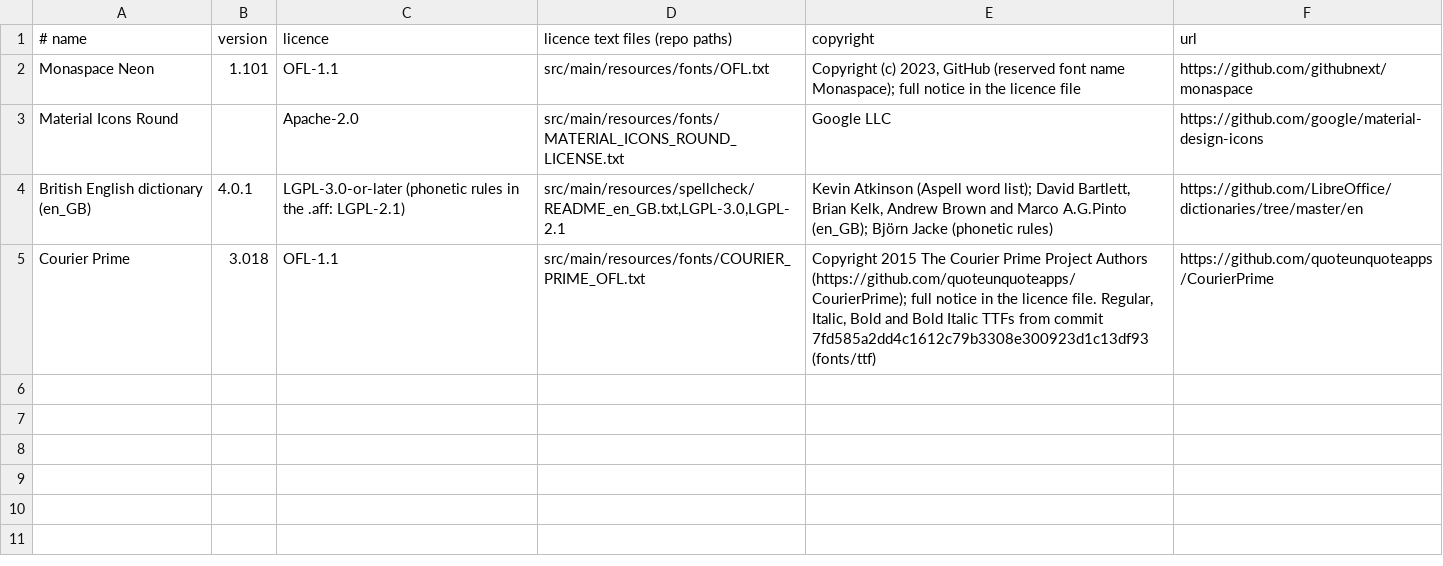
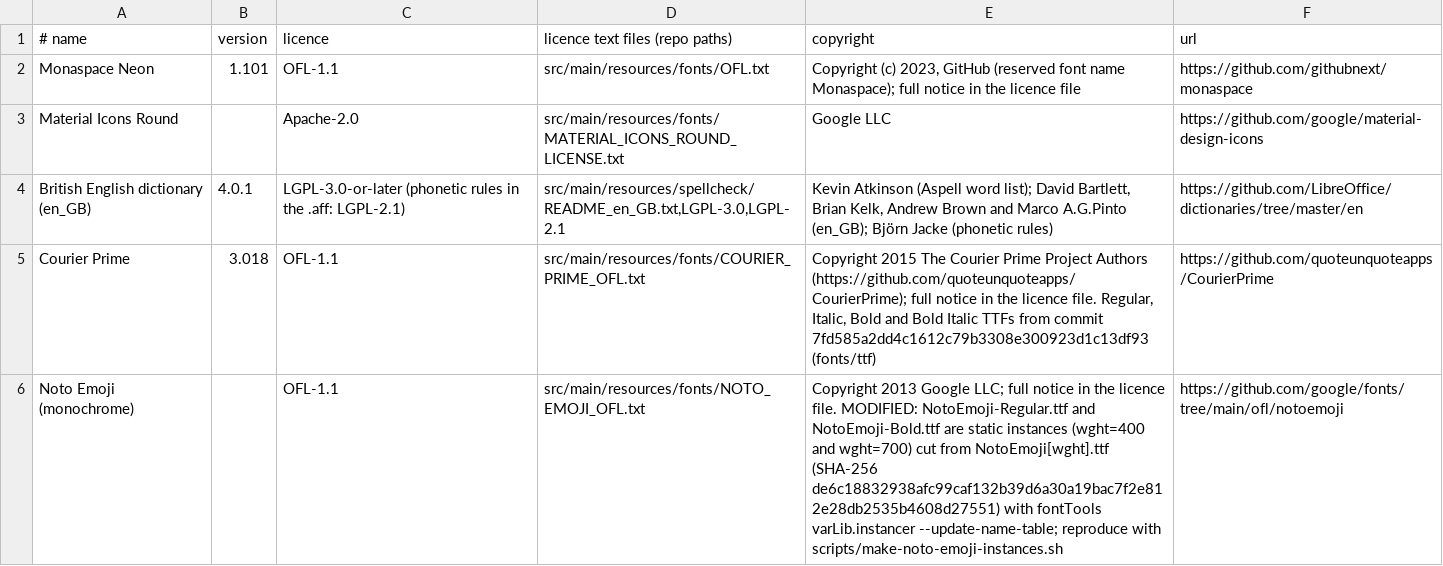
Before and after one commit to BarMal/Serenity, a TSV file: third-party/assets.tsv, drawn as a sheet; the diff names each change by its address in the sheet, - before the commit and + after, or states it on an @@ line.

```diff
--- a/third-party/assets.tsv
+++ b/third-party/assets.tsv
+row 6: Noto Emoji (monochrome) |  | OFL-1.1 | src/main/resources/fonts/NOTO_EMOJI_OFL.txt | Copyright 2013 Google LLC; full notice in the licence file. MODIFIED: NotoEmoji-Regular.ttf and NotoEmoji-Bold.ttf are static instances (wght=400 and wght=700) cut from NotoEmoji[wght].ttf (SHA-256 de6c18832938afc99caf132b39d6a30a19bac7f2e812e28db2535b4608d27551) with fontTools varLib.instancer --update-name-table; reproduce with scripts/make-noto-emoji-instances.sh | https://github.com/google/fonts/tree/main/ofl/notoemoji
```
Also changed, not shown: 15 other files.
